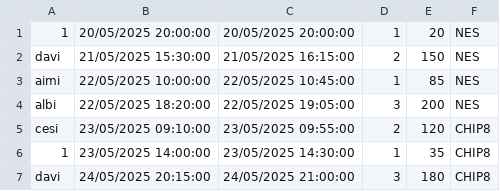
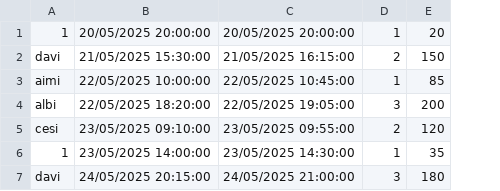
Before and after one commit to aimar-a/Emulinator3000, a CSV file: resources/sampleData/partidas.csv, drawn as a sheet; the diff names each change by its address in the sheet, - before the commit and + after, or states it on an @@ line.

Commit message:
emulador en tabla juego no en partidas

```diff
--- a/resources/sampleData/partidas.csv
+++ b/resources/sampleData/partidas.csv
-column F, rows 1-7: NES | NES | NES | NES | CHIP8 | CHIP8 | CHIP8
```
Also changed, not shown: 4 other files.
